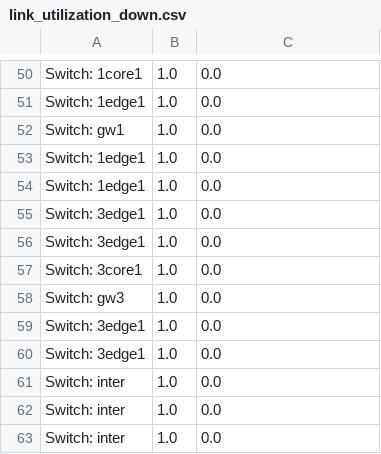
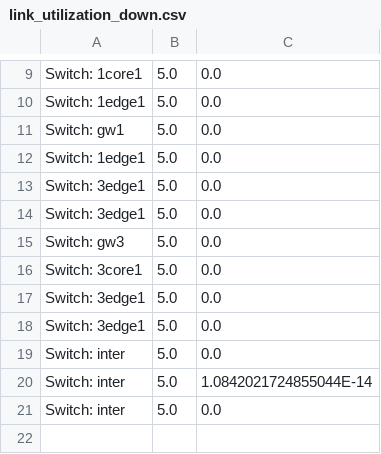
Before and after one commit to MingzhenHan/cloudsimsdn, a CSV file: link_utilization_down.csv, drawn as a sheet; only a part is shown, gaps mark what is left out; removed rows and columns are numbered as before the commit, all else as after; the diff covers the shown part only; the diff names each change by its address in the sheet, - before the commit and + after, or states it on an @@ line.

```diff
--- a/link_utilization_down.csv
+++ b/link_utilization_down.csv
-B9:B12: 1.0
+B9:B12: 5.0
-row 54: Switch: 1edge1 | 1.0 | 0.0
-B13:B14: 1.0
+B13:B14: 5.0
-row 57: Switch: 3core1 | 1.0 | 0.0
-B15: 1.0
+B15: 5.0
+row 16: Switch: 3core1 | 5.0 | 0.0
-B17:B21: 1.0
+B17:B21: 5.0
-C20: 0.0
+C20: 1.0842021724855044E-14
```
Also changed, not shown: 41 removed rows and 11 edited cells elsewhere in this file, InputOutput/result_流竞争演示.csv, example-intercloud/result_one-workload.csv, 26 other files.
